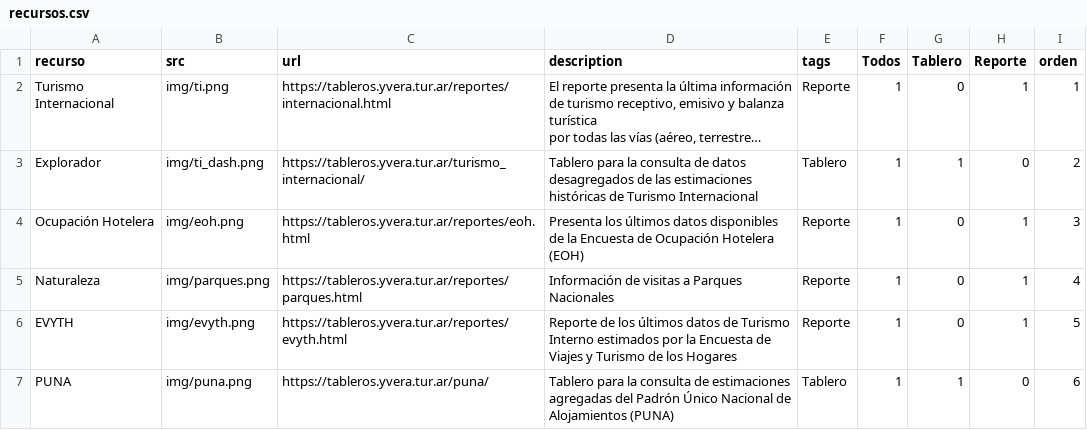
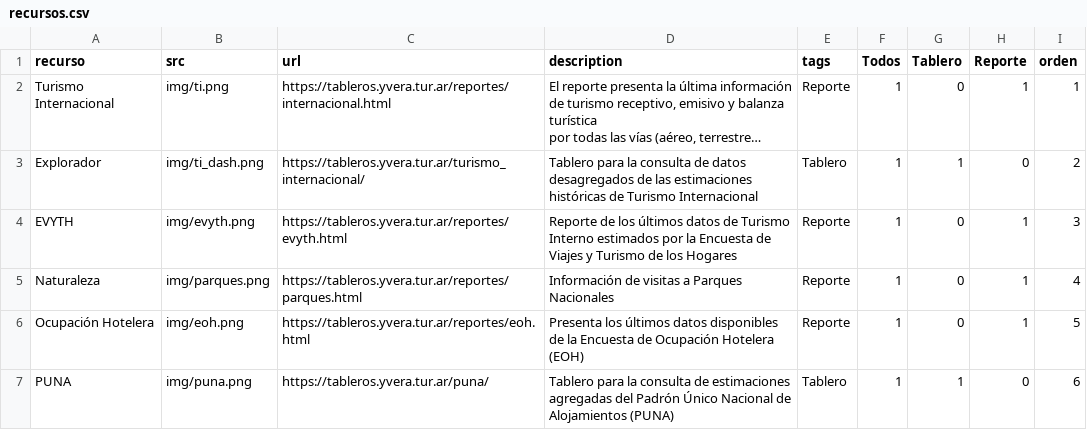
Before and after one commit to dnme-minturdep/dnme_apps, a CSV file: content/recursos.csv, drawn as a sheet; long unchanged cells end in …; the diff names each change by its address in the sheet, - before the commit and + after, or states it on an @@ line.

```diff
--- a/content/recursos.csv
+++ b/content/recursos.csv
-A4 (recurso): Ocupación Hotelera
+A4 (recurso): EVYTH
-B4 (src): img/eoh.png
+B4 (src): img/evyth.png
-C4 (url): https://tableros.yvera.tur.ar/reportes/eoh.html
+C4 (url): https://tableros.yvera.tur.ar/reportes/evyth.html
-D4 (description): Presenta los últimos datos disponibles de la Encuesta de Ocupación Hotelera (EOH)
+D4 (description): Reporte de los últimos datos de Turismo Interno estimados por la Encuesta de Viajes y Turismo de los Hogares
-A6 (recurso): EVYTH
+A6 (recurso): Ocupación Hotelera
-B6 (src): img/evyth.png
+B6 (src): img/eoh.png
-C6 (url): https://tableros.yvera.tur.ar/reportes/evyth.html
+C6 (url): https://tableros.yvera.tur.ar/reportes/eoh.html
-D6 (description): Reporte de los últimos datos de Turismo Interno estimados por la Encuesta de Viajes y Turismo de los Hogares
+D6 (description): Presenta los últimos datos disponibles de la Encuesta de Ocupación Hotelera (EOH)
```
Also changed, not shown: docs/content/recursos.csv, 4 other files.
